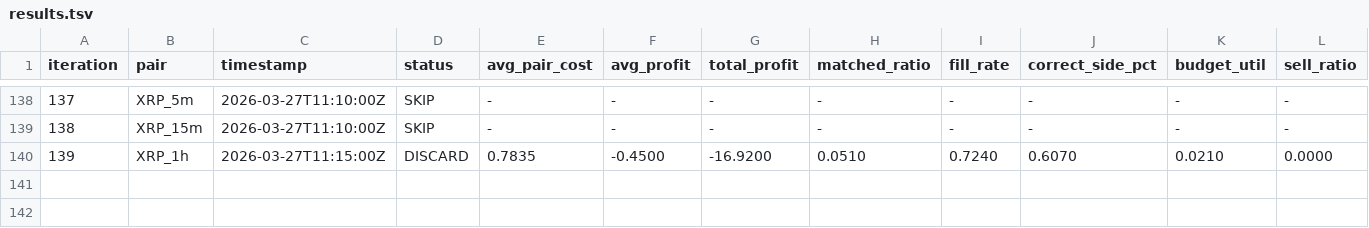
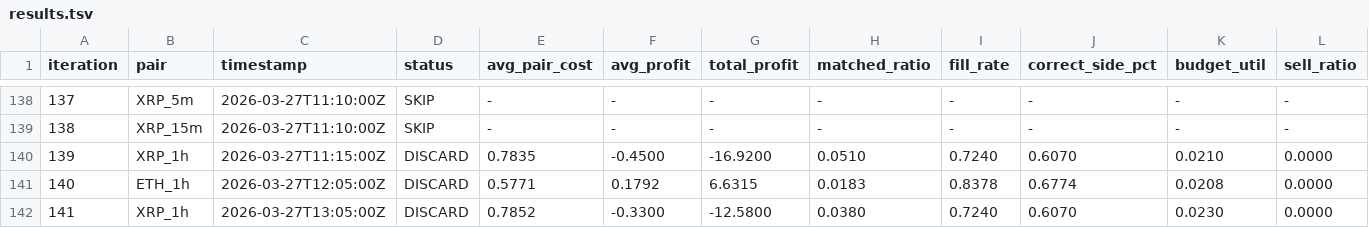
Before and after one commit to mantotan/quant-modelling, a TSV file: autoresearch/dutch/results.tsv, drawn as a sheet; only a part is shown, gaps mark what is left out; rows hold the shown columns only; the diff names each change by its address in the sheet, - before the commit and + after, or states it on an @@ line.

```diff
--- a/autoresearch/dutch/results.tsv
+++ b/autoresearch/dutch/results.tsv
+row 141: 140 | ETH_1h | 2026-03-27T12:05:00Z | DISCARD | 0.5771 | 0.1792 | 6.6315 | 0.0183 | 0.8378 | 0.6774 | 0.0208 | 0.0000
+row 142: 141 | XRP_1h | 2026-03-27T13:05:00Z | DISCARD | 0.7852 | -0.3300 | -12.5800 | 0.0380 | 0.7240 | 0.6070 | 0.0230 | 0.0000
```
Also changed, not shown: autoresearch/dutch/backtest_results.tsv, 4 other files.
